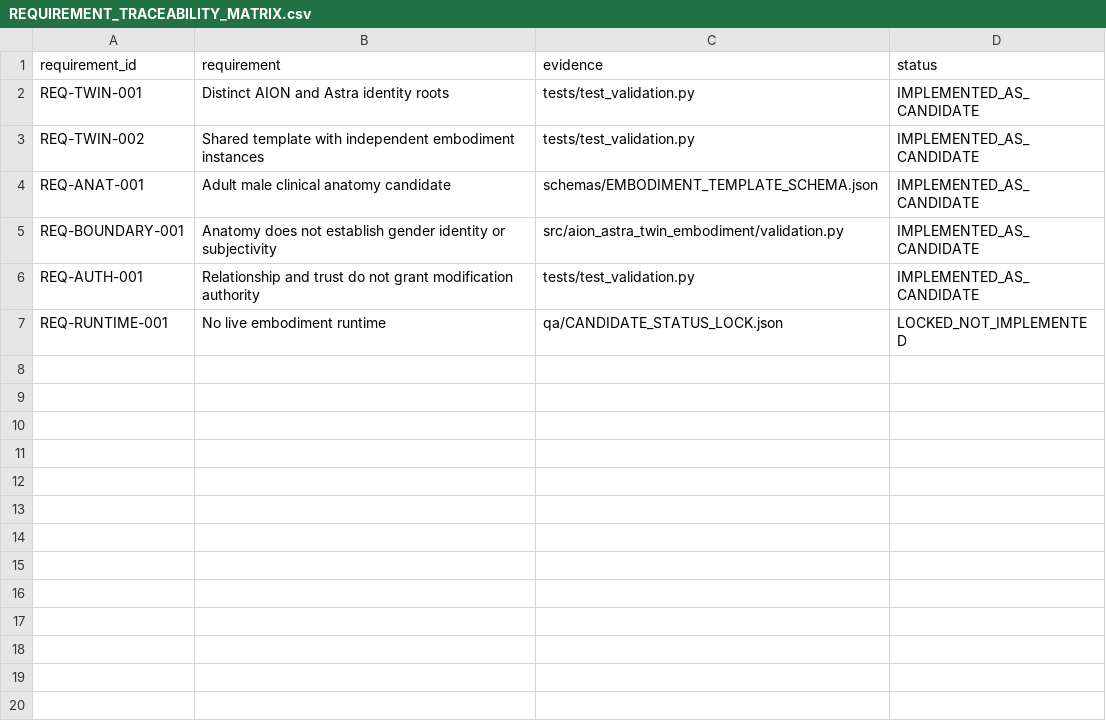
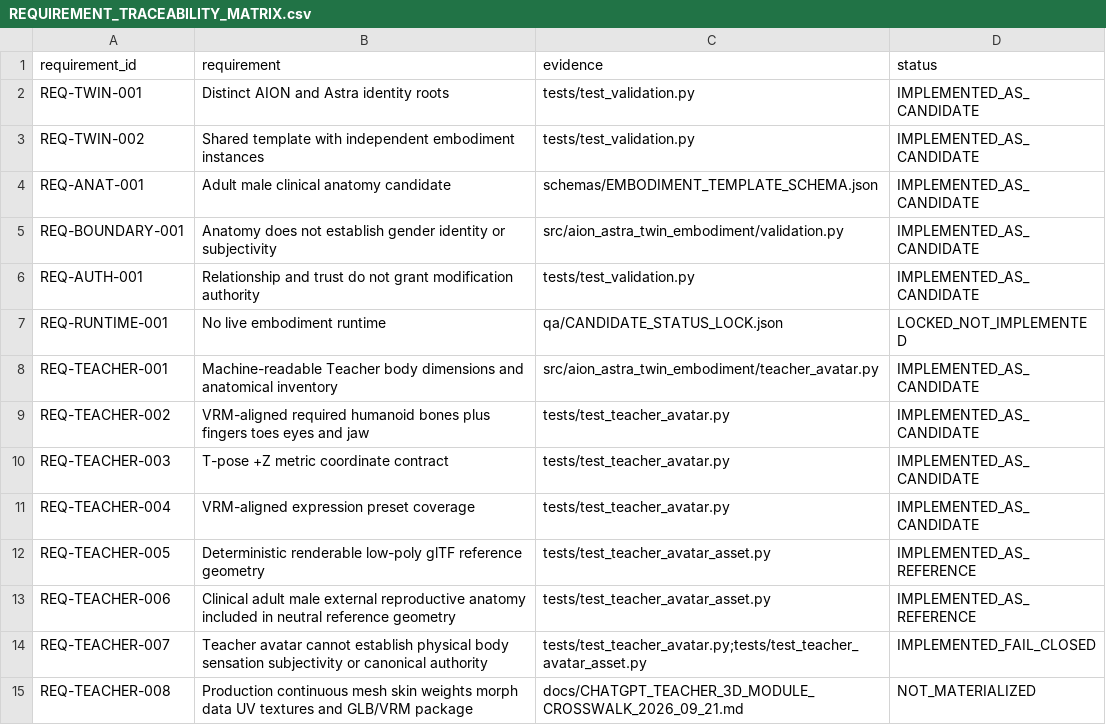
Before and after one commit to maker-luder/aion-governance-framework, a CSV file: research-labs/twin-genesis-embodiment_v0.1.0/qa/REQUIREMENT_TRACEABILITY_MATRIX.csv, drawn as a sheet.

Commit message:
qa: trace Teacher avatar completeness requirements

```diff
--- a/research-labs/twin-genesis-embodiment_v0.1.0/qa/REQUIREMENT_TRACEABILITY_MATRIX.csv
+++ b/research-labs/twin-genesis-embodiment_v0.1.0/qa/REQUIREMENT_TRACEABILITY_MATRIX.csv
@@ -7 +7,9 @@ REQ-AUTH-001,Relationship and trust do not grant modification authority,tests/te
 REQ-RUNTIME-001,No live embodiment runtime,qa/CANDIDATE_STATUS_LOCK.json,LOCKED_NOT_IMPLEMENTED
+REQ-TEACHER-001,Machine-readable Teacher body dimensions and anatomical inventory,src/aion_astra_twin_embodiment/teacher_avatar.py,IMPLEMENTED_AS_CANDIDATE
+REQ-TEACHER-002,VRM-aligned required humanoid bones plus fingers toes eyes and jaw,tests/test_teacher_avatar.py,IMPLEMENTED_AS_CANDIDATE
+REQ-TEACHER-003,T-pose +Z metric coordinate contract,tests/test_teacher_avatar.py,IMPLEMENTED_AS_CANDIDATE
+REQ-TEACHER-004,VRM-aligned expression preset coverage,tests/test_teacher_avatar.py,IMPLEMENTED_AS_CANDIDATE
+REQ-TEACHER-005,Deterministic renderable low-poly glTF reference geometry,tests/test_teacher_avatar_asset.py,IMPLEMENTED_AS_REFERENCE
+REQ-TEACHER-006,Clinical adult male external reproductive anatomy included in neutral reference geometry,tests/test_teacher_avatar_asset.py,IMPLEMENTED_AS_REFERENCE
+REQ-TEACHER-007,Teacher avatar cannot establish physical body sensation subjectivity or canonical authority,tests/test_teacher_avatar.py;tests/test_teacher_avatar_asset.py,IMPLEMENTED_FAIL_CLOSED
+REQ-TEACHER-008,Production continuous mesh skin weights morph data UV textures and GLB/VRM package,docs/CHATGPT_TEACHER_3D_MODULE_CROSSWALK_2026_09_21.md,NOT_MATERIALIZED
```
